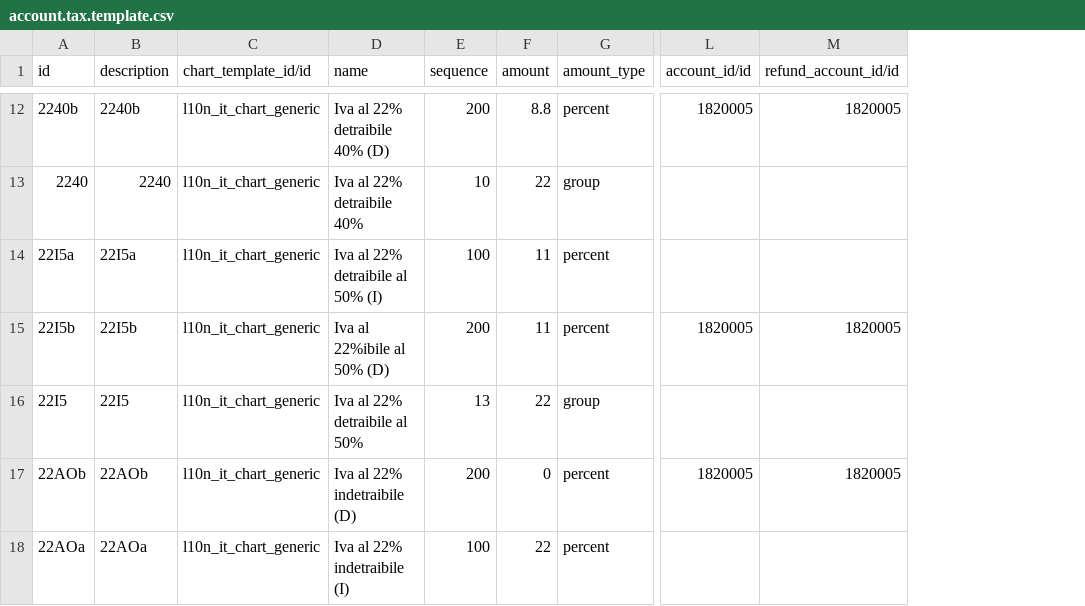
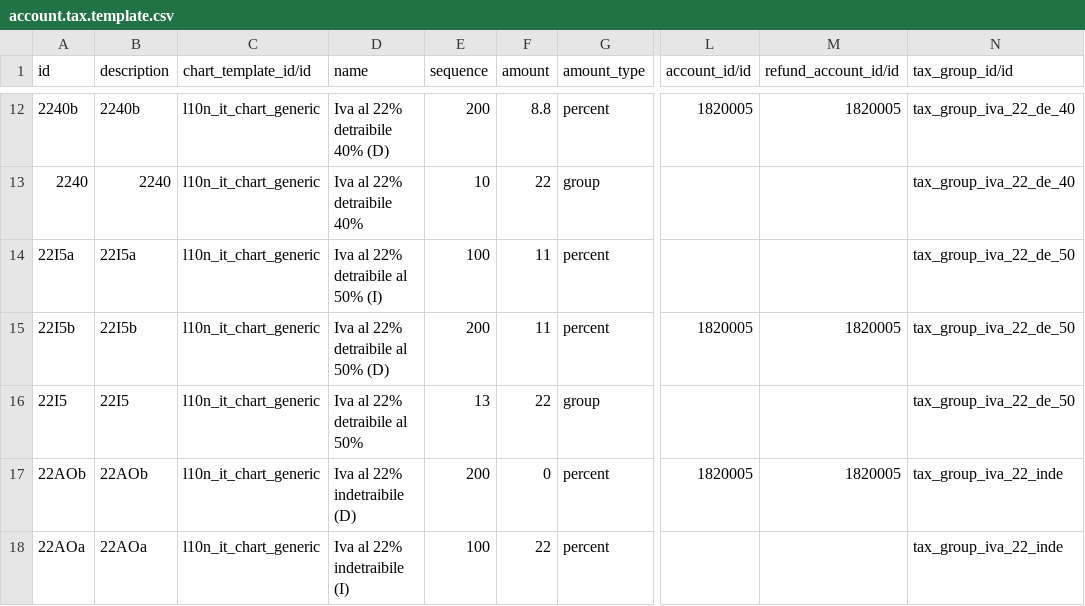
Before and after one commit to efatto/efatto, a CSV file: l10n_it_generic/data/account.tax.template.csv, drawn as a sheet; only a part is shown, gaps mark what is left out; the diff covers the shown part only; the diff names each change by its address in the sheet, - before the commit and + after, or states it on an @@ line.

Commit message:
[IMP] add tax groups

```diff
--- a/l10n_it_generic/data/account.tax.template.csv
+++ b/l10n_it_generic/data/account.tax.template.csv
+column N (tax_group_id/id), rows 12-18: tax_group_iva_22_de_40 | tax_group_iva_22_de_40 | tax_group_iva_22_de_50 | tax_group_iva_22_de_50 | tax_group_iva_22_de_50 | tax_group_iva_22_inde | tax_group_iva_22_inde
-D15 (name): Iva al 22%ibile al 50% (D)
+D15 (name): Iva al 22% detraibile al 50% (D)
```
Also changed, not shown: 2 added rows and 12 removed rows elsewhere in this file, 2 other files.
